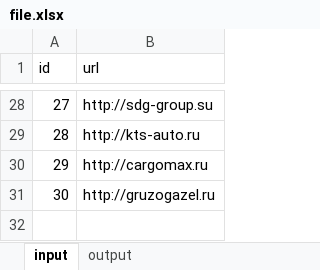
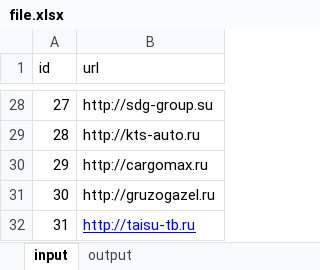
Before and after one commit to bolandeu/scripts, an Excel workbook: collect_email_from_sites_py/file.xlsx, sheet input, drawn as a sheet; only a part is shown, gaps mark what is left out; values as stored, in another font and other column widths than the file's, no borders; the diff names each change by its address in the sheet, - before the commit and + after, or states it on an @@ line.

```diff
--- a/collect_email_from_sites_py/file.xlsx (sheet input)
+++ b/collect_email_from_sites_py/file.xlsx (sheet input)
+row 32: 31 | http://taisu-tb.ru
```
Also changed, not shown: sheet output, 2 other files.
